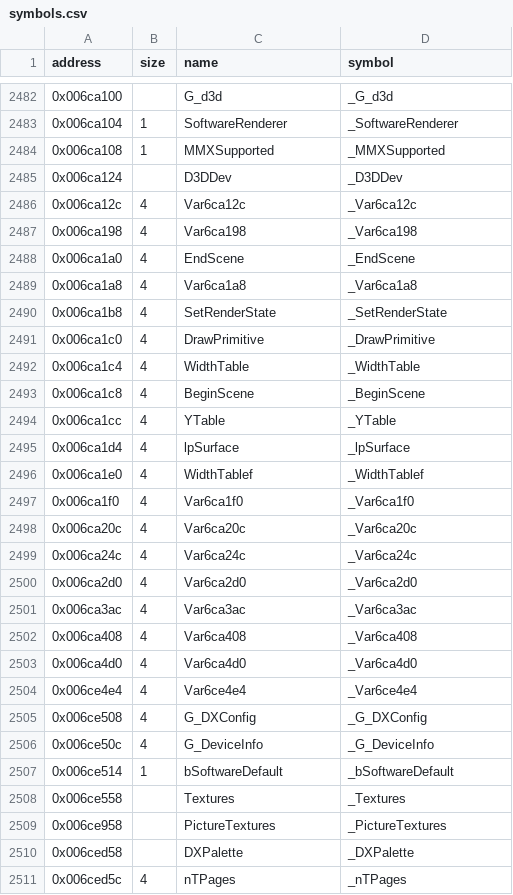
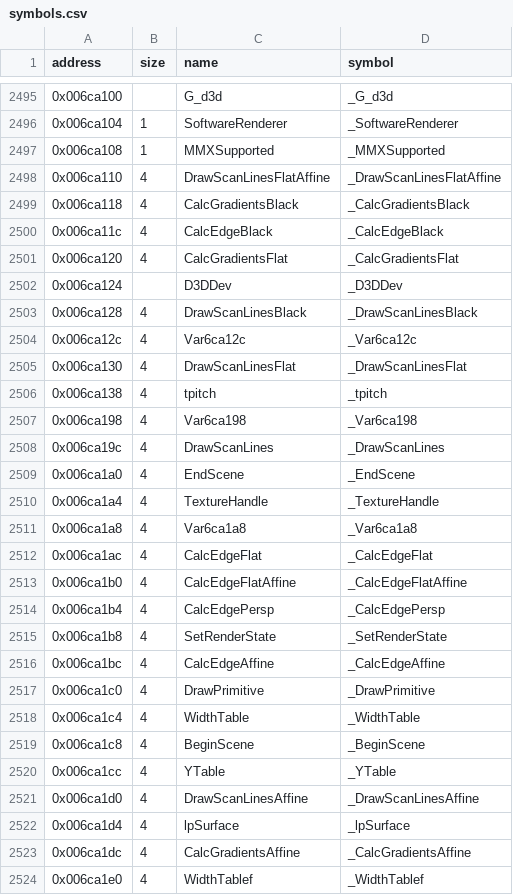
Before and after one commit to LostArtefacts/tr03, a CSV file: config/symbols.csv, drawn as a sheet; only a part is shown, gaps mark what is left out; the shorter side is filled out with more unchanged rows; the diff covers the shown part only; the diff names each change by its address in the sheet, - before the commit and + after, or states it on an @@ line.

Commit message:
Add rows for the software rasteriser from Core
Addresses taken from the pointers InitDrawPrimitive, SWSetRenderState
and EmulateDrawPrimitive store; names from Core drawprimitive.cpp and
scanlines*.cpp. Sizes run to the next known start, padding dropped.
- SWDrawPrimitive/SWBeginScene/SWSetRenderState: the software branch
  of InitDrawPrimitive fills the DrawPrimitive, BeginScene and
  SetRenderState slots with them, as Core's does (EndScene gets the
  folded 'xor eax,eax; ret' at 0x4c1910); SWDrawPrimitive only
  forwards to EmulateDrawPrimitive, as in Core.
- TextureHandle/tpitch: SWSetRenderState's TEXTUREHANDLE case stores
  the handle and 0x200, like Core's 'tpitch = 512'.
- bForceAffineMap: cleared at the end of InitDrawPrimitive after
  BuildRGBTable as in Core; set by the TEXTUREPERSPECTIVE case.
- DrawScanLines*, CalcGradients*, CalcEdge*: the five pointer
  triplets (see the setup commit); slot order matches Core's Init and
  DrawTriangle.
- CalculateGradientsTG/TF/TFA/TGA: gradient half of the persp, flat,
  flat affine and affine triplets, in Core's source order.
- ScanLinesTFAffine/TDecalAffine/TFDecalAffine/TGDecalAffine: Core
  file order next to their named siblings; TFAffine and
  TFDecalAffine call ScanLinesTAffine as in Core.
- ScanLinesTFAlphaDecalAffine/TGAlphaDecalAffine: the flat affine and
  affine scanlines of the additive alpha branch, like Core's
  ALPHABLENDENABLE case.

```diff
--- a/config/symbols.csv
+++ b/config/symbols.csv
+row 2498: 0x006ca110 | 4 | DrawScanLinesFlatAffine | _DrawScanLinesFlatAffine
+row 2499: 0x006ca118 | 4 | CalcGradientsBlack | _CalcGradientsBlack
+row 2500: 0x006ca11c | 4 | CalcEdgeBlack | _CalcEdgeBlack
+row 2501: 0x006ca120 | 4 | CalcGradientsFlat | _CalcGradientsFlat
+row 2503: 0x006ca128 | 4 | DrawScanLinesBlack | _DrawScanLinesBlack
+row 2505: 0x006ca130 | 4 | DrawScanLinesFlat | _DrawScanLinesFlat
+row 2506: 0x006ca138 | 4 | tpitch | _tpitch
+row 2508: 0x006ca19c | 4 | DrawScanLines | _DrawScanLines
+row 2510: 0x006ca1a4 | 4 | TextureHandle | _TextureHandle
+row 2512: 0x006ca1ac | 4 | CalcEdgeFlat | _CalcEdgeFlat
+row 2513: 0x006ca1b0 | 4 | CalcEdgeFlatAffine | _CalcEdgeFlatAffine
+row 2514: 0x006ca1b4 | 4 | CalcEdgePersp | _CalcEdgePersp
+row 2516: 0x006ca1bc | 4 | CalcEdgeAffine | _CalcEdgeAffine
+row 2521: 0x006ca1d0 | 4 | DrawScanLinesAffine | _DrawScanLinesAffine
+row 2523: 0x006ca1dc | 4 | CalcGradientsAffine | _CalcGradientsAffine
```
Also changed, not shown: 16 added rows elsewhere in this file, 1 other file.
